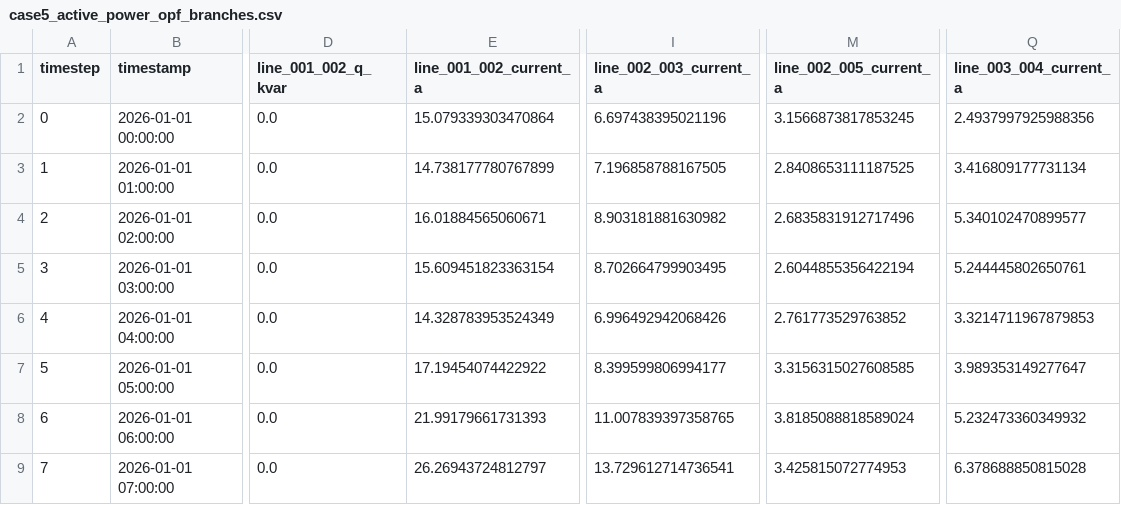
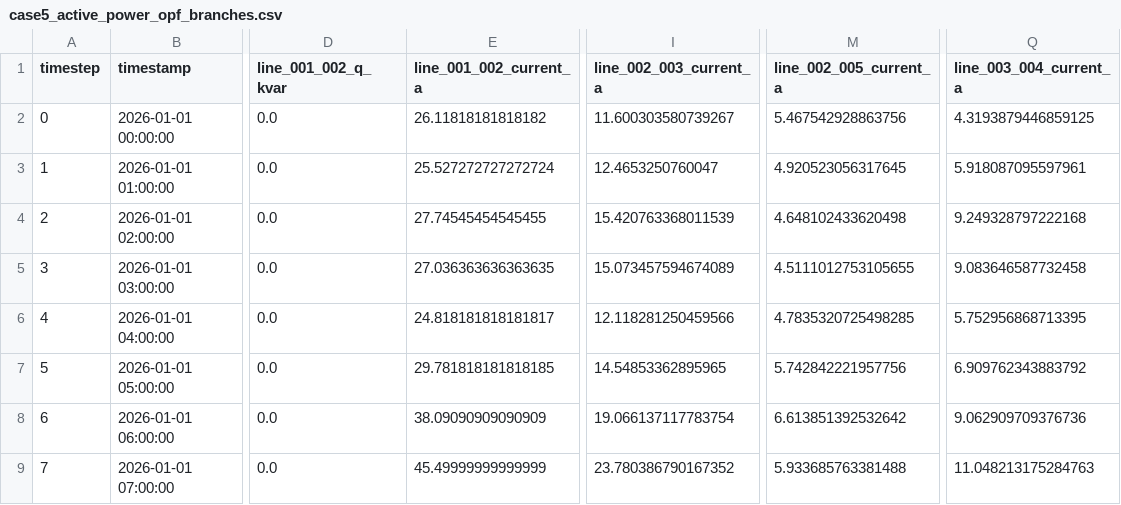
Before and after one commit to TeradaZenichi/opf-teacher, a CSV file: results/case5_active_power_opf_branches.csv, drawn as a sheet; only a part is shown, gaps mark what is left out; the diff covers the shown part only; the diff names each change by its address in the sheet, - before the commit and + after, or states it on an @@ line.

```diff
--- a/results/case5_active_power_opf_branches.csv
+++ b/results/case5_active_power_opf_branches.csv
-E2 (line_001_002_current_a): 15.079339303470864
+E2 (line_001_002_current_a): 26.11818181818182
-I2 (line_002_003_current_a): 6.697438395021196
+I2 (line_002_003_current_a): 11.600303580739267
-M2 (line_002_005_current_a): 3.1566873817853245
+M2 (line_002_005_current_a): 5.467542928863756
-Q2 (line_003_004_current_a): 2.4937997925988356
+Q2 (line_003_004_current_a): 4.3193879446859125
-E3 (line_001_002_current_a): 14.738177780767899
+E3 (line_001_002_current_a): 25.527272727272724
-I3 (line_002_003_current_a): 7.196858788167505
+I3 (line_002_003_current_a): 12.4653250760047
-M3 (line_002_005_current_a): 2.8408653111187525
+M3 (line_002_005_current_a): 4.920523056317645
-Q3 (line_003_004_current_a): 3.416809177731134
+Q3 (line_003_004_current_a): 5.918087095597961
-E4 (line_001_002_current_a): 16.01884565060671
+E4 (line_001_002_current_a): 27.74545454545455
-I4 (line_002_003_current_a): 8.903181881630982
+I4 (line_002_003_current_a): 15.420763368011539
-M4 (line_002_005_current_a): 2.6835831912717496
+M4 (line_002_005_current_a): 4.648102433620498
-Q4 (line_003_004_current_a): 5.340102470899577
+Q4 (line_003_004_current_a): 9.249328797222168
-E5 (line_001_002_current_a): 15.609451823363154
+E5 (line_001_002_current_a): 27.036363636363635
-I5 (line_002_003_current_a): 8.702664799903495
+I5 (line_002_003_current_a): 15.073457594674089
-M5 (line_002_005_current_a): 2.6044855356422194
+M5 (line_002_005_current_a): 4.5111012753105655
-Q5 (line_003_004_current_a): 5.244445802650761
+Q5 (line_003_004_current_a): 9.083646587732458
-E6 (line_001_002_current_a): 14.328783953524349
+E6 (line_001_002_current_a): 24.818181818181817
-I6 (line_002_003_current_a): 6.996492942068426
+I6 (line_002_003_current_a): 12.118281250459566
-M6 (line_002_005_current_a): 2.761773529763852
+M6 (line_002_005_current_a): 4.7835320725498285
-Q6 (line_003_004_current_a): 3.3214711967879853
+Q6 (line_003_004_current_a): 5.752956868713395
-E7 (line_001_002_current_a): 17.19454074422922
+E7 (line_001_002_current_a): 29.781818181818185
-I7 (line_002_003_current_a): 8.399599806994177
+I7 (line_002_003_current_a): 14.54853362895965
-M7 (line_002_005_current_a): 3.3156315027608585
+M7 (line_002_005_current_a): 5.742842221957756
-Q7 (line_003_004_current_a): 3.989353149277647
+Q7 (line_003_004_current_a): 6.909762343883792
-E8 (line_001_002_current_a): 21.99179661731393
+E8 (line_001_002_current_a): 38.09090909090909
-I8 (line_002_003_current_a): 11.007839397358765
+I8 (line_002_003_current_a): 19.066137117783754
-M8 (line_002_005_current_a): 3.8185088818589024
+M8 (line_002_005_current_a): 6.613851392532642
-Q8 (line_003_004_current_a): 5.232473360349932
+Q8 (line_003_004_current_a): 9.062909709376736
-E9 (line_001_002_current_a): 26.26943724812797
+E9 (line_001_002_current_a): 45.49999999999999
-I9 (line_002_003_current_a): 13.729612714736541
+I9 (line_002_003_current_a): 23.780386790167352
-M9 (line_002_005_current_a): 3.425815072774953
+M9 (line_002_005_current_a): 5.933685763381488
-Q9 (line_003_004_current_a): 6.378688850815028
+Q9 (line_003_004_current_a): 11.048213175284763
```
Also changed, not shown: 64 edited cells elsewhere in this file, results/case5_active_power_opf_buses.csv, 11 other files.
